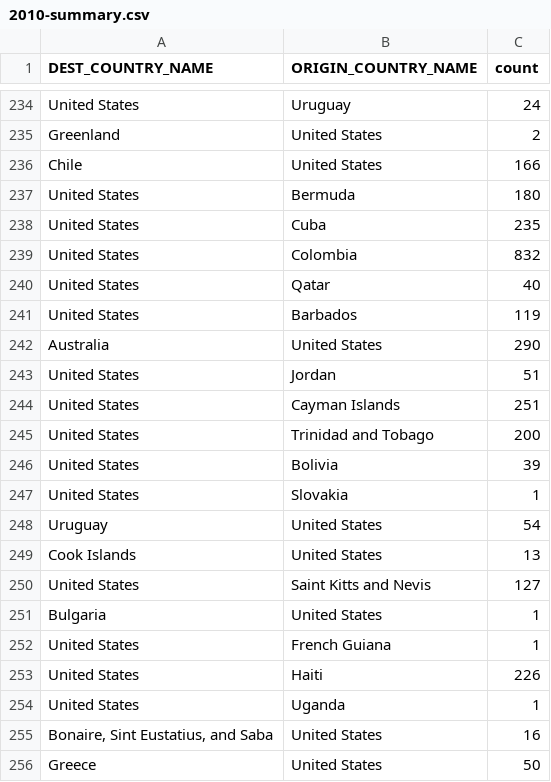
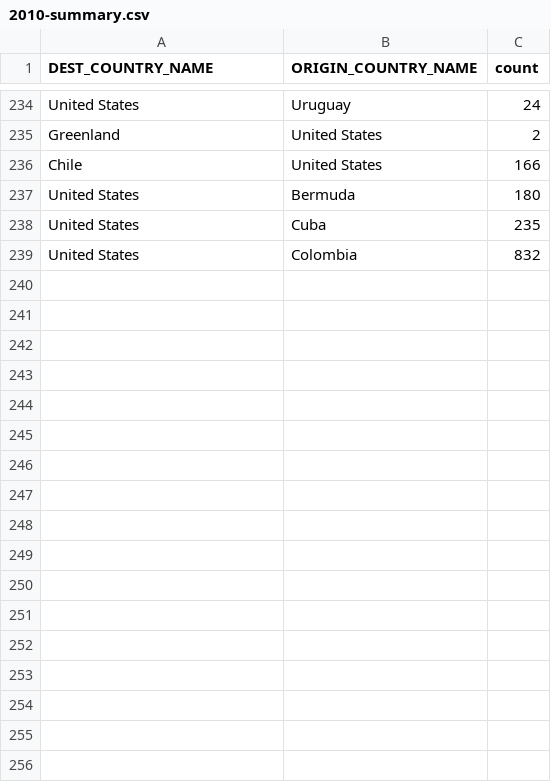
Before and after one commit to Blismos/Pyspark_MiniProject_1, a CSV file: 2010-summary.csv, drawn as a sheet; only a part is shown, gaps mark what is left out.

Commit message:
Update 2010-summary.csv
deleted records

```diff
--- a/2010-summary.csv
+++ b/2010-summary.csv
@@ -239,18 +239 @@ United States,Cuba,235
 United States,Colombia,832
-United States,Qatar,40
-United States,Barbados,119
-Australia,United States,290
-United States,Jordan,51
-United States,Cayman Islands,251
-United States,Trinidad and Tobago,200
-United States,Bolivia,39
-United States,Slovakia,1
-Uruguay,United States,54
-Cook Islands,United States,13
-United States,Saint Kitts and Nevis,127
-Bulgaria,United States,1
-United States,French Guiana,1
-United States,Haiti,226
-United States,Uganda,1
-"Bonaire, Sint Eustatius, and Saba",United States,16
-Greece,United States,50
```
